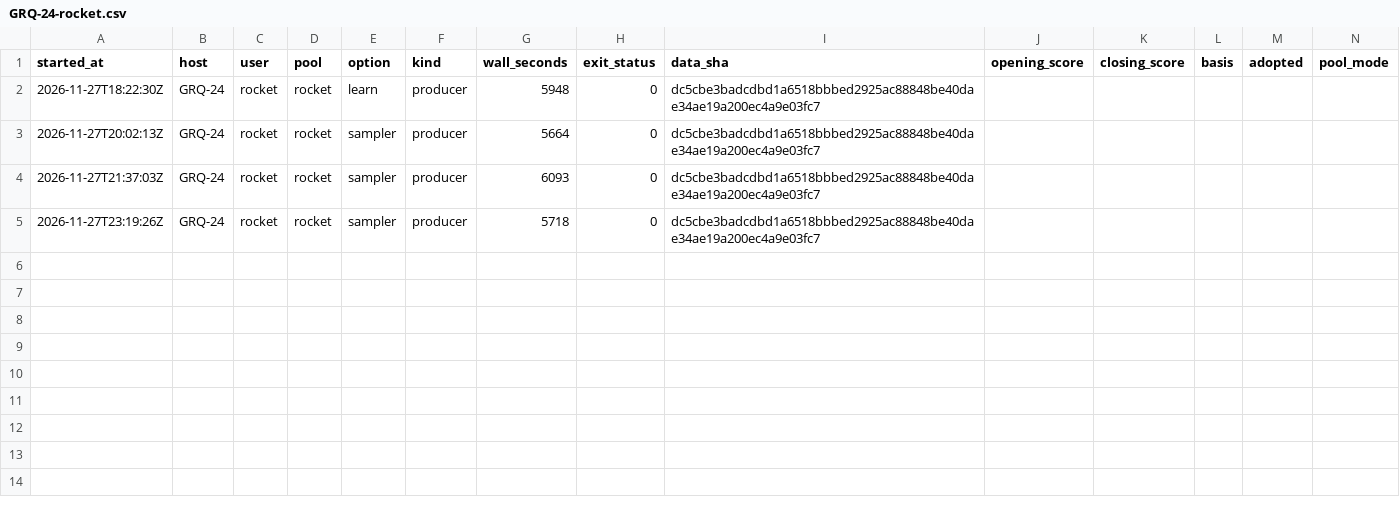
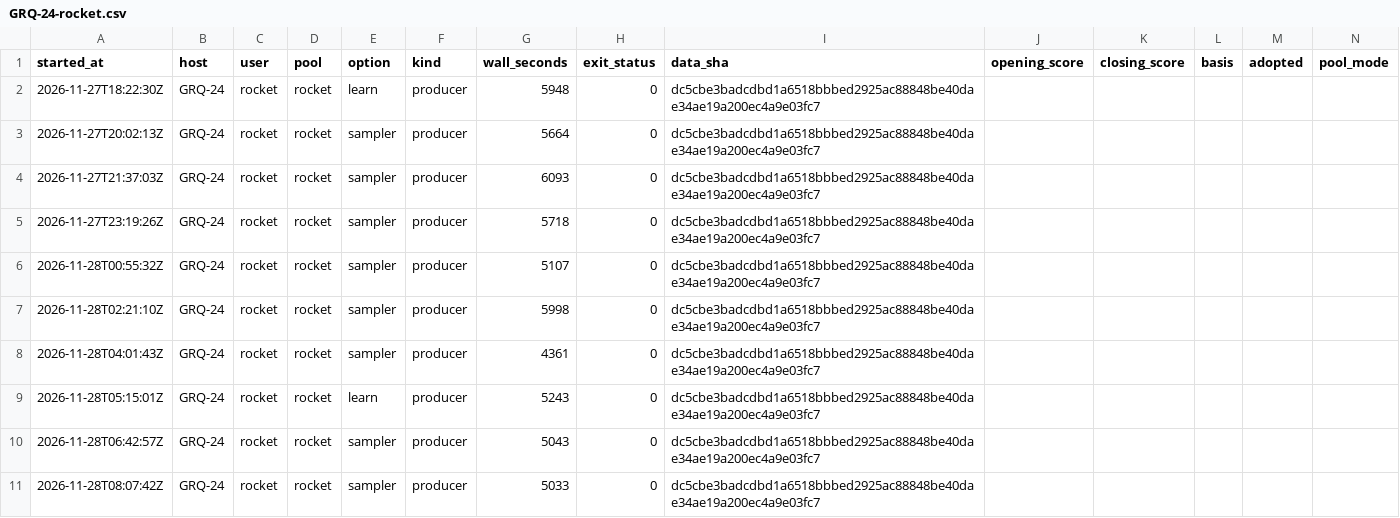
Before and after one commit to stSoftwareAU/GRQ-health, a CSV file: docs/producer-runs/GRQ-24-rocket.csv, drawn as a sheet.

Commit message:
Run ledger: GRQ-24-rocket (10 rows, trailing 35 days)

```diff
--- a/docs/producer-runs/GRQ-24-rocket.csv
+++ b/docs/producer-runs/GRQ-24-rocket.csv
@@ -5 +5,7 @@ started_at,host,user,pool,option,kind,wall_seconds,exit_status,data_sha,opening_
 2026-11-27T23:19:26Z,GRQ-24,rocket,rocket,sampler,producer,5718,0,dc5cbe3badcdbd1a6518bbbed2925ac88848be40dae34ae19a200ec4a9e03fc7,,,,,
+2026-11-28T00:55:32Z,GRQ-24,rocket,rocket,sampler,producer,5107,0,dc5cbe3badcdbd1a6518bbbed2925ac88848be40dae34ae19a200ec4a9e03fc7,,,,,
+2026-11-28T02:21:10Z,GRQ-24,rocket,rocket,sampler,producer,5998,0,dc5cbe3badcdbd1a6518bbbed2925ac88848be40dae34ae19a200ec4a9e03fc7,,,,,
+2026-11-28T04:01:43Z,GRQ-24,rocket,rocket,sampler,producer,4361,0,dc5cbe3badcdbd1a6518bbbed2925ac88848be40dae34ae19a200ec4a9e03fc7,,,,,
+2026-11-28T05:15:01Z,GRQ-24,rocket,rocket,learn,producer,5243,0,dc5cbe3badcdbd1a6518bbbed2925ac88848be40dae34ae19a200ec4a9e03fc7,,,,,
+2026-11-28T06:42:57Z,GRQ-24,rocket,rocket,sampler,producer,5043,0,dc5cbe3badcdbd1a6518bbbed2925ac88848be40dae34ae19a200ec4a9e03fc7,,,,,
+2026-11-28T08:07:42Z,GRQ-24,rocket,rocket,sampler,producer,5033,0,dc5cbe3badcdbd1a6518bbbed2925ac88848be40dae34ae19a200ec4a9e03fc7,,,,,
```
